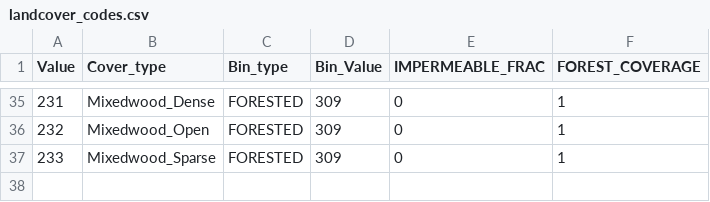
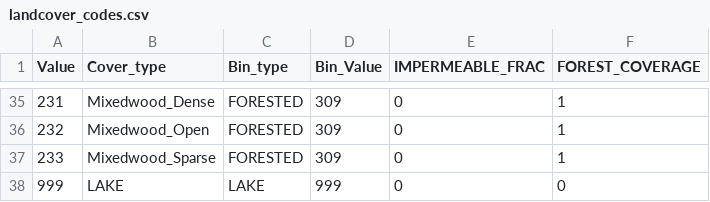
Before and after one commit to Okanagan-Basin-Water-Board/obwb-hydro-modelling, a CSV file: parameter-codes/landcover_codes.csv, drawn as a sheet; only a part is shown, gaps mark what is left out.

Commit message:
Update to landcover_codes.csv to include LAKE landcover classes

```diff
--- a/parameter-codes/landcover_codes.csv
+++ b/parameter-codes/landcover_codes.csv
@@ -37 +37,2 @@ Value,Cover_type,Bin_type,Bin_Value,IMPERMEABLE_FRAC,FOREST_COVERAGE
 233,Mixedwood_Sparse,FORESTED,309,0,1
+999,LAKE,LAKE,999,0,0
```
